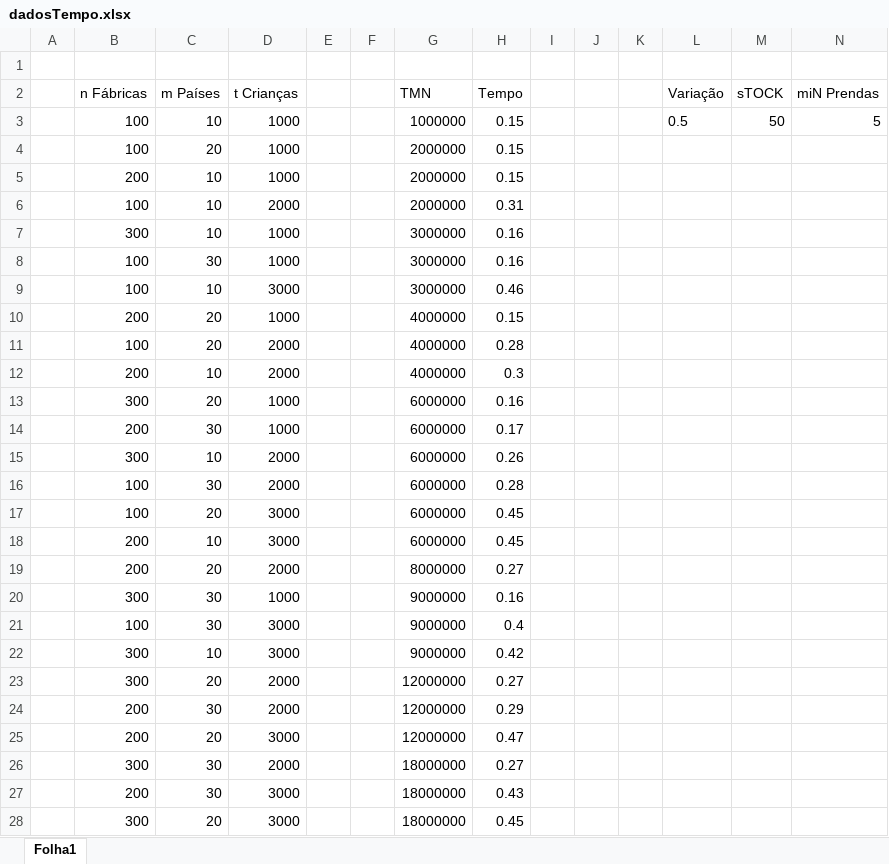
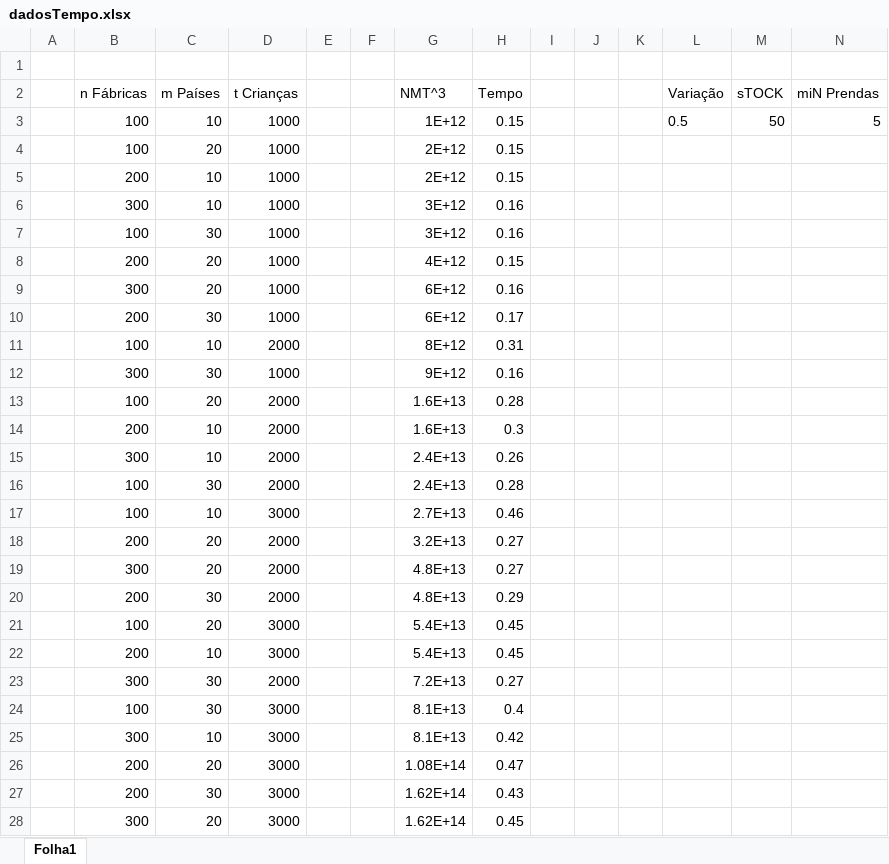
Before and after one commit to DuarteCruz6/projeto3ASA, an Excel workbook: relatorio/dadosTempo.xlsx, sheet Folha1, drawn as a sheet; only a part is shown; values as stored, in another font and other column widths than the file's, no borders; charts and pictures not drawn; removed rows and columns are numbered as before the commit, all else as after; the diff covers the shown part only; the diff names each change by its address in the sheet, - before the commit and + after, or states it on an @@ line.

```diff
--- a/relatorio/dadosTempo.xlsx (sheet Folha1)
+++ b/relatorio/dadosTempo.xlsx (sheet Folha1)
-G2: TMN
+G2: NMT^3
-G3 (NMT^3): 1000000
+G3 (NMT^3): 1E+12
-G4:G5 (NMT^3): 2000000
+G4:G5 (NMT^3): 2E+12
-row 6:  | 100 | 10 | 2000 |  |  | 2000000 | 0.31
-G6:G7 (NMT^3): 3000000
+G6:G7 (NMT^3): 3E+12
-row 9:  | 100 | 10 | 3000 |  |  | 3000000 | 0.46
-G8 (NMT^3): 4000000
+G8 (NMT^3): 4E+12
-row 11:  | 100 | 20 | 2000 |  |  | 4000000 | 0.28
-row 12:  | 200 | 10 | 2000 |  |  | 4000000 | 0.3
-G9:G10 (NMT^3): 6000000
+G9:G10 (NMT^3): 6E+12
+row 11:  | 100 | 10 | 2000 |  |  | 8E+12 | 0.31
+row 12:  | 300 | 30 | 1000 |  |  | 9E+12 | 0.16
+row 13:  | 100 | 20 | 2000 |  |  | 1.6E+13 | 0.28
+row 14:  | 200 | 10 | 2000 |  |  | 1.6E+13 | 0.3
-G15:G16 (NMT^3): 6000000
+G15:G16 (NMT^3): 2.4E+13
+row 17:  | 100 | 10 | 3000 |  |  | 2.7E+13 | 0.46
+row 18:  | 200 | 20 | 2000 |  |  | 3.2E+13 | 0.27
+row 19:  | 300 | 20 | 2000 |  |  | 4.8E+13 | 0.27
+row 20:  | 200 | 30 | 2000 |  |  | 4.8E+13 | 0.29
-G21:G22 (NMT^3): 6000000
+G21:G22 (NMT^3): 5.4E+13
-row 19:  | 200 | 20 | 2000 |  |  | 8000000 | 0.27
-row 20:  | 300 | 30 | 1000 |  |  | 9000000 | 0.16
+row 23:  | 300 | 30 | 2000 |  |  | 7.2E+13 | 0.27
-G24:G25 (NMT^3): 9000000
+G24:G25 (NMT^3): 8.1E+13
-row 23:  | 300 | 20 | 2000 |  |  | 12000000 | 0.27
-row 24:  | 200 | 30 | 2000 |  |  | 12000000 | 0.29
-G26 (NMT^3): 12000000
+G26 (NMT^3): 1.08E+14
-row 26:  | 300 | 30 | 2000 |  |  | 18000000 | 0.27
-G27:G28 (NMT^3): 18000000
+G27:G28 (NMT^3): 1.62E+14
```
Also changed, not shown: 9 added rows, 9 removed rows and 19 edited cells elsewhere in this sheet, charts or pictures, 4 other files.
